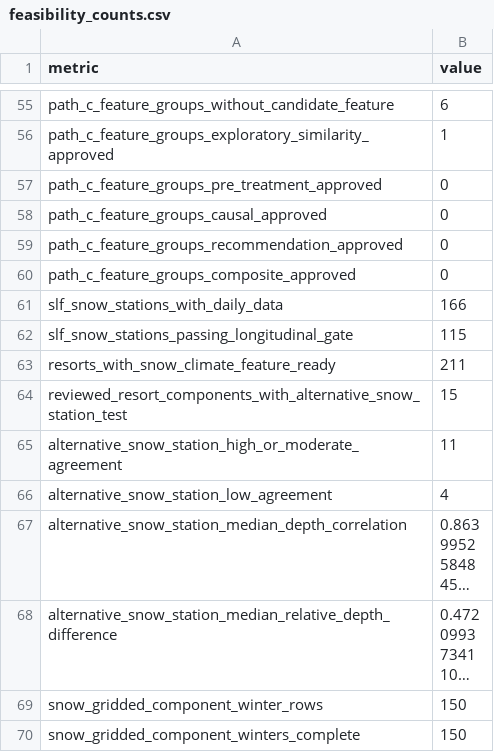
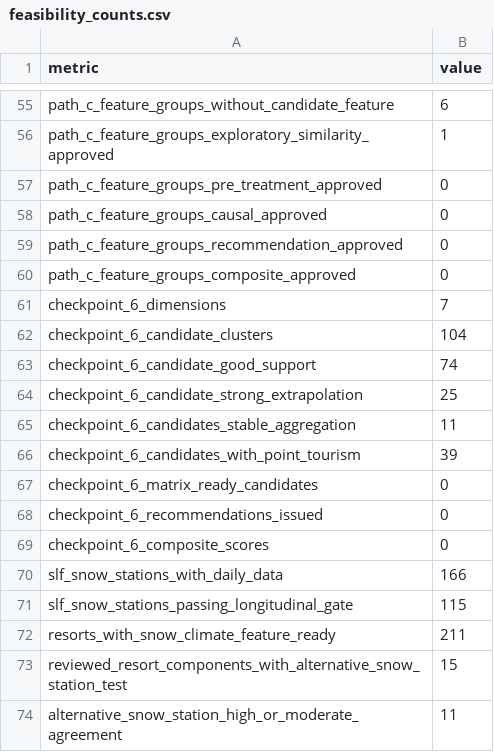
Before and after one commit to Chocaklick/Master-thesis-Magic-pass, a CSV file: reports/feasibility_counts.csv, drawn as a sheet; only a part is shown, gaps mark what is left out; the shorter side is filled out with more unchanged rows; long unchanged cells end in ….

```diff
--- a/reports/feasibility_counts.csv
+++ b/reports/feasibility_counts.csv
@@ -60,2 +60,11 @@ path_c_feature_groups_recommendation_approved,0
 path_c_feature_groups_composite_approved,0
+checkpoint_6_dimensions,7
+checkpoint_6_candidate_clusters,104
+checkpoint_6_candidate_good_support,74
+checkpoint_6_candidate_strong_extrapolation,25
+checkpoint_6_candidates_stable_aggregation,11
+checkpoint_6_candidates_with_point_tourism,39
+checkpoint_6_matrix_ready_candidates,0
+checkpoint_6_recommendations_issued,0
+checkpoint_6_composite_scores,0
 slf_snow_stations_with_daily_data,166
```
Also changed, not shown: metadata/data_sources_master.csv, reports/path_c_feature_readiness_audit.csv, 42 other files.
